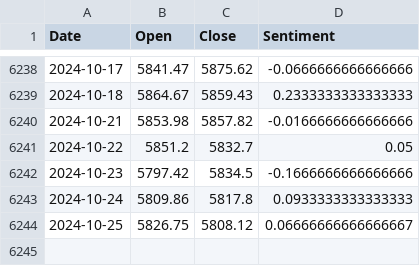
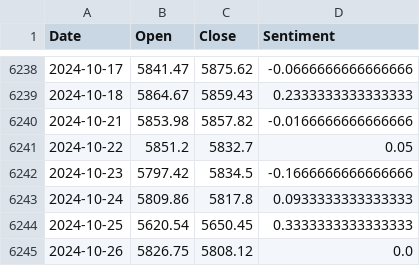
Before and after one commit to Marantobv/Tesis, a CSV file: backend/model/SP500_Sentimentv2.csv, drawn as a sheet; only a part is shown, gaps mark what is left out.

```diff
--- a/backend/model/SP500_Sentimentv2.csv
+++ b/backend/model/SP500_Sentimentv2.csv
@@ -6243,2 +6243,3 @@ Date,Open,Close,Sentiment
 2024-10-24,5809.86,5817.8,0.0933333333333333
-2024-10-25,5826.75,5808.12,0.06666666666666667
+2024-10-25,5620.54,5650.45,0.3333333333333333
+2024-10-26,5826.75,5808.12,0.0
```
Also changed, not shown: 6 other files.
